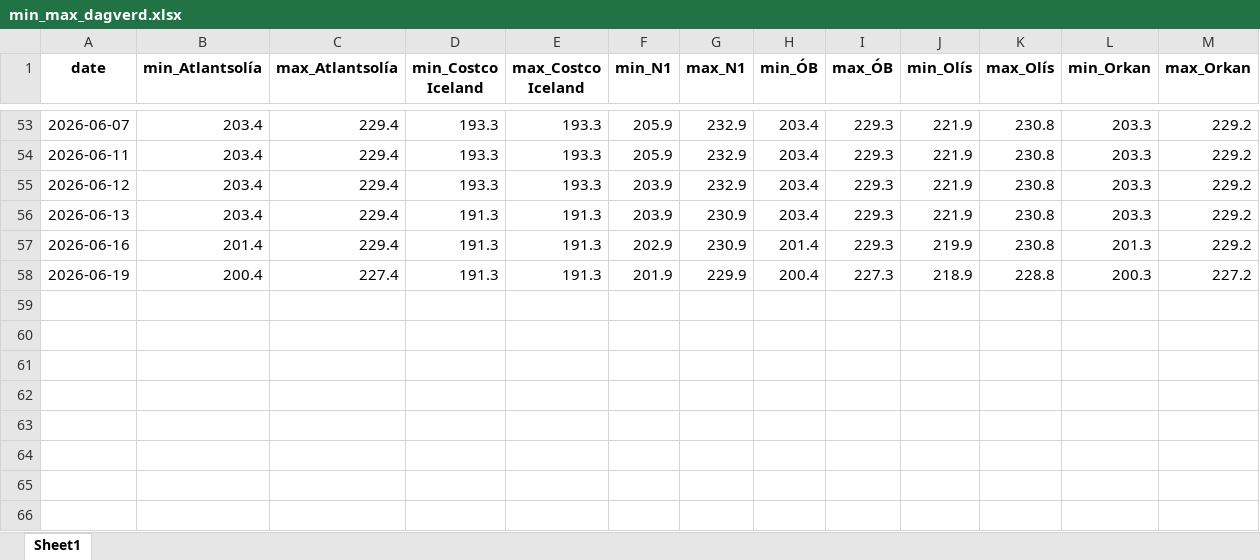
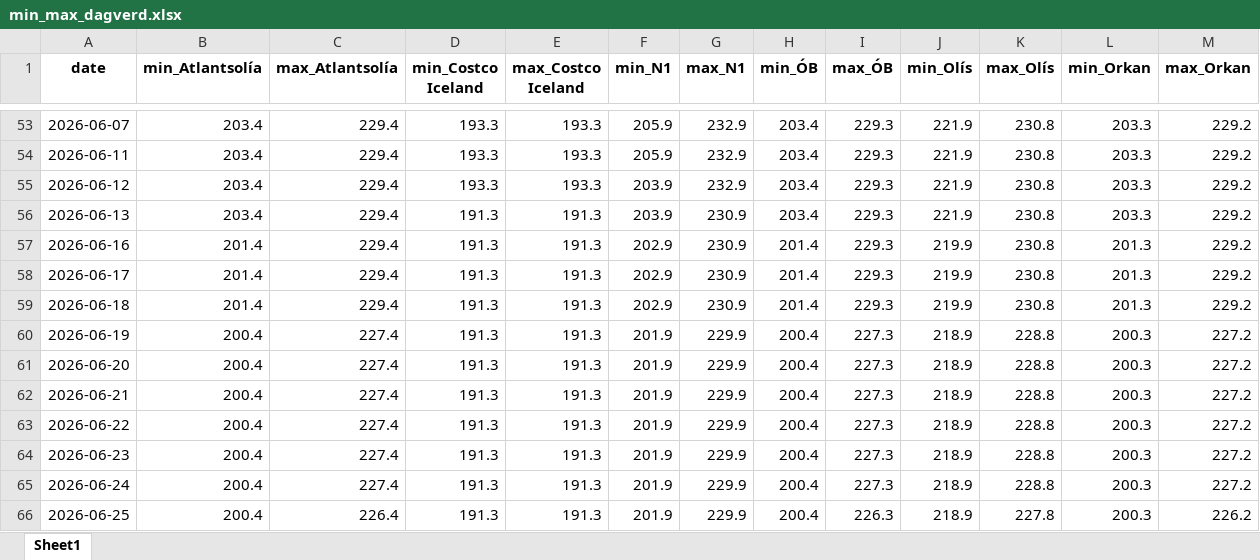
Before and after one commit to asi-hag/gasverkefni, an Excel workbook: min_max_dagverd.xlsx, sheet Sheet1, drawn as a sheet; only a part is shown, gaps mark what is left out; values as stored, in another font and other column widths than the file's, no borders; the diff names each change by its address in the sheet, - before the commit and + after, or states it on an @@ line.

```diff
--- a/min_max_dagverd.xlsx (sheet Sheet1)
+++ b/min_max_dagverd.xlsx (sheet Sheet1)
+row 58: 2026-06-17 | 201.4 | 229.4 | 191.3 | 191.3 | 202.9 | 230.9 | 201.4 | 229.3 | 219.9 | 230.8 | 201.3 | 229.2
+row 59: 2026-06-18 | 201.4 | 229.4 | 191.3 | 191.3 | 202.9 | 230.9 | 201.4 | 229.3 | 219.9 | 230.8 | 201.3 | 229.2
+row 61: 2026-06-20 | 200.4 | 227.4 | 191.3 | 191.3 | 201.9 | 229.9 | 200.4 | 227.3 | 218.9 | 228.8 | 200.3 | 227.2
+row 62: 2026-06-21 | 200.4 | 227.4 | 191.3 | 191.3 | 201.9 | 229.9 | 200.4 | 227.3 | 218.9 | 228.8 | 200.3 | 227.2
+row 63: 2026-06-22 | 200.4 | 227.4 | 191.3 | 191.3 | 201.9 | 229.9 | 200.4 | 227.3 | 218.9 | 228.8 | 200.3 | 227.2
+row 64: 2026-06-23 | 200.4 | 227.4 | 191.3 | 191.3 | 201.9 | 229.9 | 200.4 | 227.3 | 218.9 | 228.8 | 200.3 | 227.2
+row 65: 2026-06-24 | 200.4 | 227.4 | 191.3 | 191.3 | 201.9 | 229.9 | 200.4 | 227.3 | 218.9 | 228.8 | 200.3 | 227.2
+row 66: 2026-06-25 | 200.4 | 226.4 | 191.3 | 191.3 | 201.9 | 229.9 | 200.4 | 226.3 | 218.9 | 227.8 | 200.3 | 226.2
```
Also changed, not shown: vikur_fra_2017.xlsx, 1 other file.
